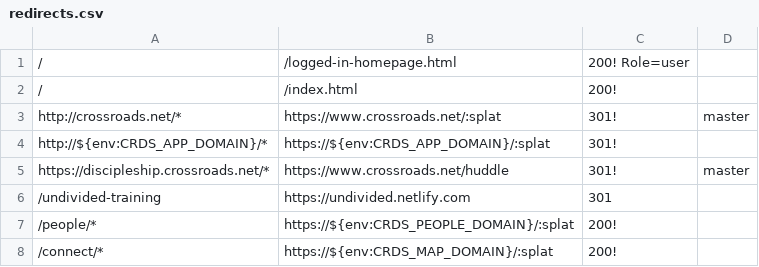
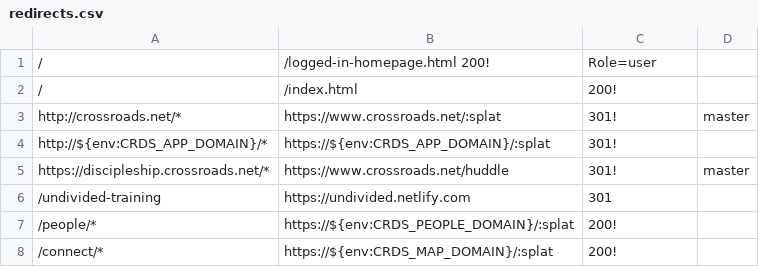
Before and after one commit to crdschurch/crds-net, a CSV file: redirects.csv, drawn as a sheet; only a part is shown.

Commit message:
redirects?

```diff
--- a/redirects.csv
+++ b/redirects.csv
@@ -1,2 +1,2 @@
-/,/logged-in-homepage.html,200! Role=user
+/,/logged-in-homepage.html 200!,Role=user
 /,/index.html,200!
```
